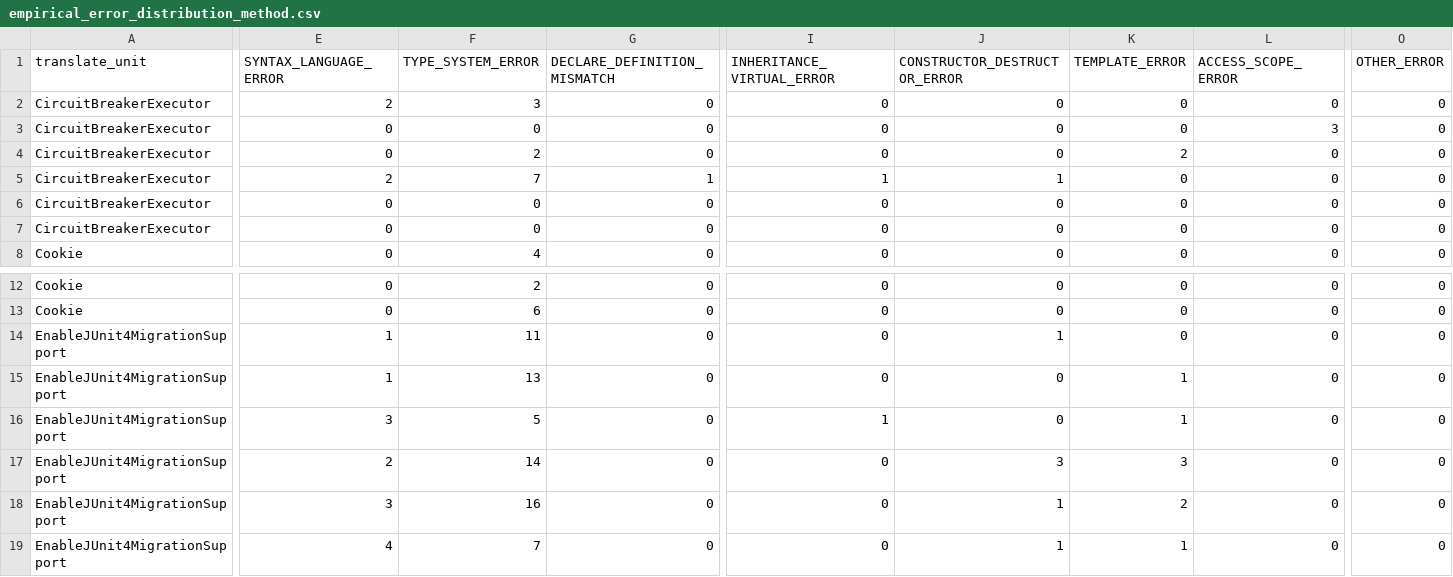
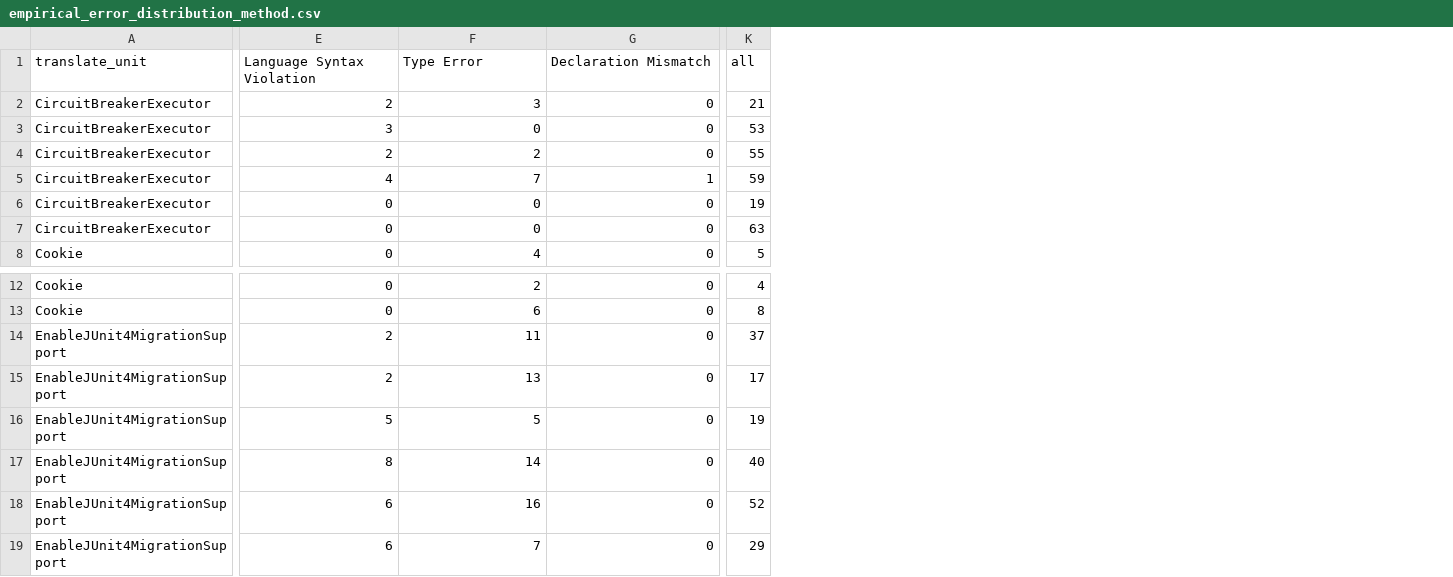
Before and after one commit to yangguangyishutou/performance, a CSV file: hallucination/hallucination_paper/data/empirical_error_distribution_method.csv, drawn as a sheet; only a part is shown, gaps mark what is left out; removed rows and columns are numbered as before the commit, all else as after; the diff covers the shown part only; the diff names each change by its address in the sheet, - before the commit and + after, or states it on an @@ line.

```diff
--- a/hallucination/hallucination_paper/data/empirical_error_distribution_method.csv
+++ b/hallucination/hallucination_paper/data/empirical_error_distribution_method.csv
-column I (INHERITANCE_VIRTUAL_ERROR), rows 2-8: 0 | 0 | 0 | 1 | 0 | 0 | 0; rows 12-19: 0 | 0 | 0 | 0 | 1 | 0 | 0 | 0
-column J (CONSTRUCTOR_DESTRUCTOR_ERROR), rows 2-8: 0 | 0 | 0 | 1 | 0 | 0 | 0; rows 12-19: 0 | 0 | 1 | 0 | 0 | 3 | 1 | 1
-column K (TEMPLATE_ERROR), rows 2-8: 0 | 0 | 2 | 0 | 0 | 0 | 0; rows 12-19: 0 | 0 | 0 | 1 | 1 | 3 | 2 | 1
-column L (ACCESS_SCOPE_ERROR), rows 2-8: 0 | 3 | 0 | 0 | 0 | 0 | 0; rows 12-19: all 0
-column O (OTHER_ERROR), rows 2-8: all 0; rows 12-19: all 0
+column K (all), rows 2-8: 21 | 53 | 55 | 59 | 19 | 63 | 5; rows 12-19: 4 | 8 | 37 | 17 | 19 | 40 | 52 | 29
-E1: SYNTAX_LANGUAGE_ERROR
+E1: Language Syntax Violation
-F1: TYPE_SYSTEM_ERROR
+F1: Type Error
-G1: DECLARE_DEFINITION_MISMATCH
+G1: Declaration Mismatch
-E3 (Language Syntax Violation): 0
+E3 (Language Syntax Violation): 3
-E4 (Language Syntax Violation): 0
+E4 (Language Syntax Violation): 2
-E5 (Language Syntax Violation): 2
+E5 (Language Syntax Violation): 4
-E14:E15 (Language Syntax Violation): 1
+E14:E15 (Language Syntax Violation): 2
-E16 (Language Syntax Violation): 3
+E16 (Language Syntax Violation): 5
-E17 (Language Syntax Violation): 2
+E17 (Language Syntax Violation): 8
-E18 (Language Syntax Violation): 3
+E18 (Language Syntax Violation): 6
-E19 (Language Syntax Violation): 4
+E19 (Language Syntax Violation): 6
```
Also changed, not shown: 3 edited cells elsewhere in this file, hallucination/hallucination_paper/data/empirical_ereror_distribution_class.csv, 10 other files.
